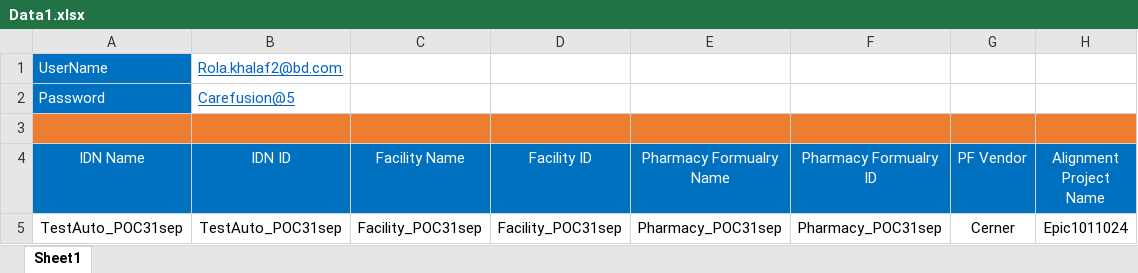
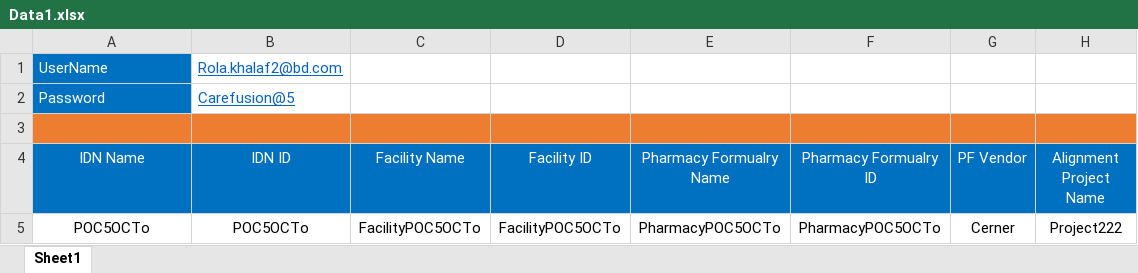
Before and after one commit to AhmedhMohamed93/Selenium-c-, an Excel workbook: Selenium with CSharp/Selenium with CSharp/DataDriven/Data1.xlsx, sheet Sheet1, drawn as a sheet; values as stored, in another font and other column widths than the file's, no borders; removed rows and columns are numbered as before the commit, all else as after; the diff names each change by its address in the sheet, - before the commit and + after, or states it on an @@ line.

Commit message:
1- Update Test data file 2- Organize the project scipt

```diff
--- a/Selenium with CSharp/Selenium with CSharp/DataDriven/Data1.xlsx (sheet Sheet1)
+++ b/Selenium with CSharp/Selenium with CSharp/DataDriven/Data1.xlsx (sheet Sheet1)
-row 5: TestAuto_POC31sep | TestAuto_POC31sep | Facility_POC31sep | Facility_POC31sep | Pharmacy_POC31sep | Pharmacy_POC31sep | Cerner | Epic1011024
+row 5: POC5OCTo | POC5OCTo | FacilityPOC5OCTo | FacilityPOC5OCTo | PharmacyPOC5OCTo | PharmacyPOC5OCTo | Cerner | Project222
```
Also changed, not shown: 3 other files.
